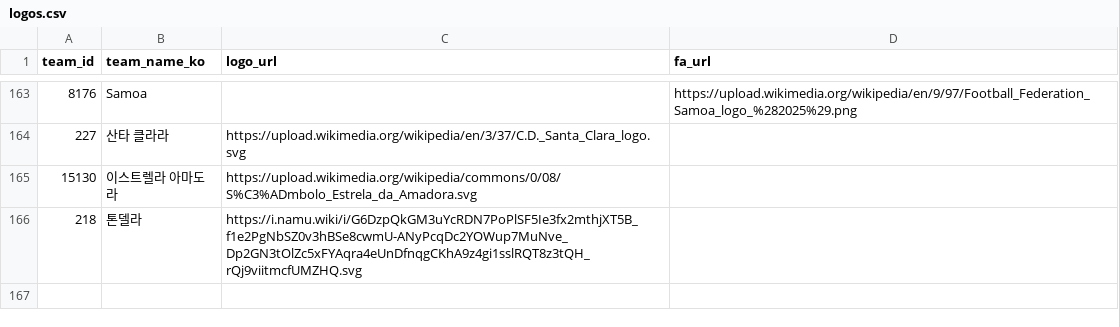
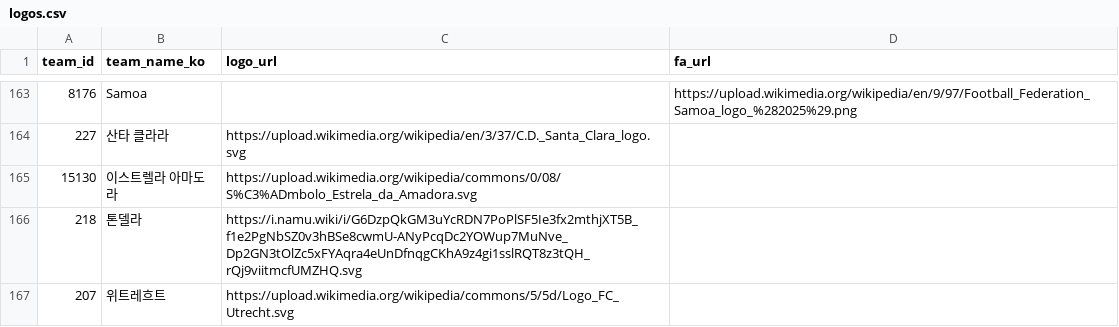
Before and after one commit to bgh1234554/football-obs-backend, a CSV file: src/main/resources/data/logos.csv, drawn as a sheet; only a part is shown, gaps mark what is left out; the diff names each change by its address in the sheet, - before the commit and + after, or states it on an @@ line.

```diff
--- a/src/main/resources/data/logos.csv
+++ b/src/main/resources/data/logos.csv
+row 167: 207 | 위트레흐트 | https://upload.wikimedia.org/wikipedia/commons/5/5d/Logo_FC_Utrecht.svg
```
Also changed, not shown: src/main/resources/data/coaches.csv, src/main/resources/data/venues.csv, 2 other files.
